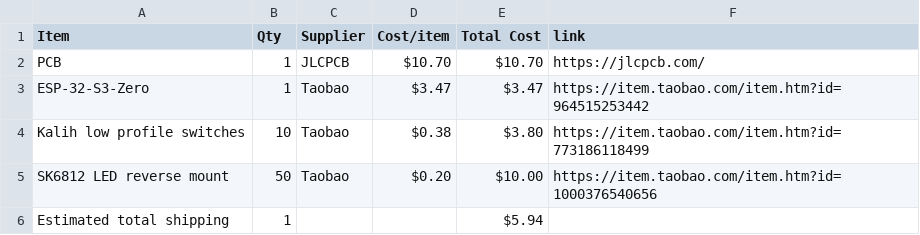
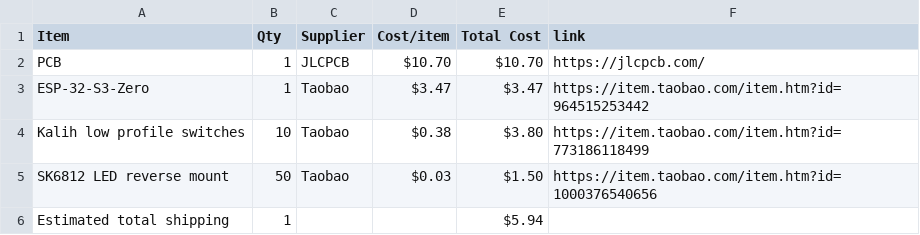
Before and after one commit to justtjasonn/midi-keyboard, a CSV file: BOM.csv, drawn as a sheet.

Commit message:
Sync Midi Keyboard from Half Life

```diff
--- a/BOM.csv
+++ b/BOM.csv
@@ -4,3 +4,3 @@ ESP-32-S3-Zero,1,Taobao,$3.47,$3.47,https://item.taobao.com/item.htm?id=96451525
 Kalih low profile switches,10,Taobao,$0.38,$3.80,https://item.taobao.com/item.htm?id=773186118499
-SK6812 LED reverse mount,50,Taobao,$0.20,$10.00,https://item.taobao.com/item.htm?id=1000376540656
+SK6812 LED reverse mount,50,Taobao,$0.03,$1.50,https://item.taobao.com/item.htm?id=1000376540656
 Estimated total shipping,1,,,$5.94,
```
